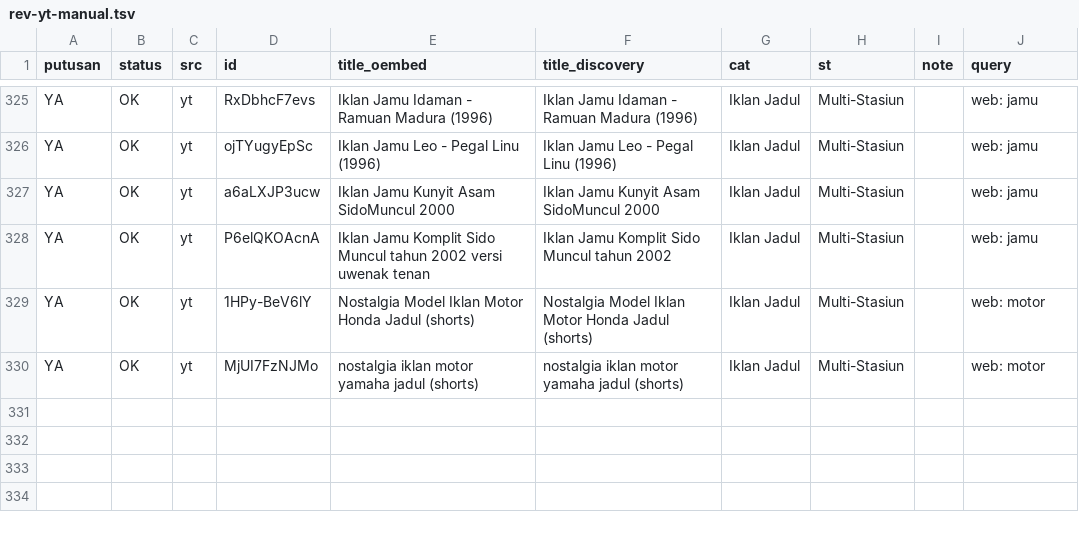
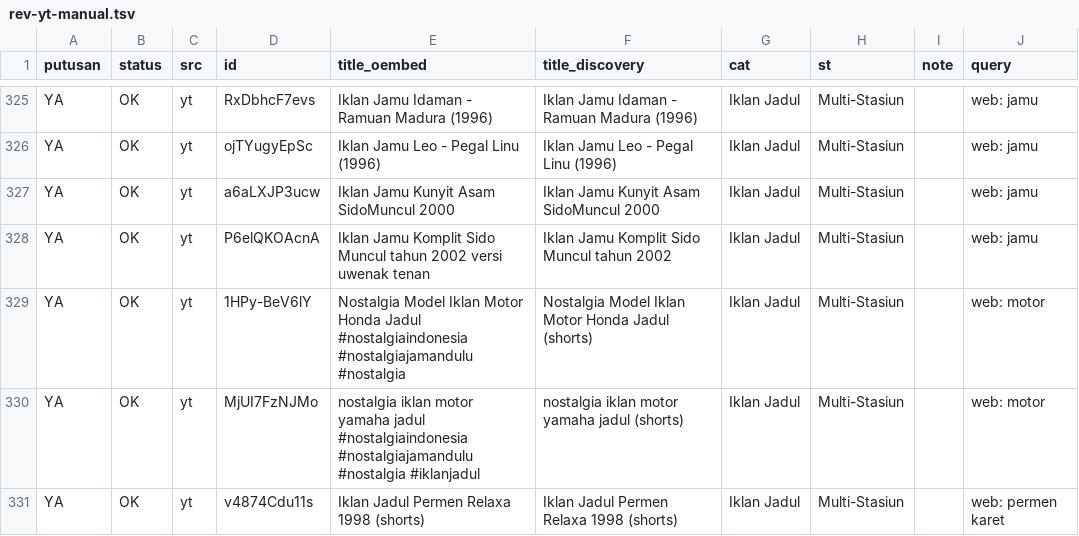
Before and after one commit to Llunatics/siar, a TSV file: scripts/cand/rev-yt-manual.tsv, drawn as a sheet; only a part is shown, gaps mark what is left out.

Commit message:
audit siklus 100: batch YT permen karet +1 (katalog 448)

```diff
--- a/scripts/cand/rev-yt-manual.tsv
+++ b/scripts/cand/rev-yt-manual.tsv
@@ -328,3 +328,4 @@ YA	OK	yt	a6aLXJP3ucw	Iklan Jamu Kunyit Asam SidoMuncul   2000	Iklan Jamu Kunyit
 YA	OK	yt	P6elQKOAcnA	Iklan Jamu Komplit Sido Muncul tahun 2002 versi uwenak tenan	Iklan Jamu Komplit Sido Muncul tahun 2002	Iklan Jadul	Multi-Stasiun		web: jamu
-YA	OK	yt	1HPy-BeV6lY	Nostalgia Model Iklan Motor Honda Jadul (shorts)	Nostalgia Model Iklan Motor Honda Jadul (shorts)	Iklan Jadul	Multi-Stasiun		web: motor
-YA	OK	yt	MjUI7FzNJMo	nostalgia iklan motor yamaha jadul (shorts)	nostalgia iklan motor yamaha jadul (shorts)	Iklan Jadul	Multi-Stasiun		web: motor
+YA	OK	yt	1HPy-BeV6lY	Nostalgia Model Iklan Motor Honda Jadul #nostalgiaindonesia #nostalgiajamandulu #nostalgia	Nostalgia Model Iklan Motor Honda Jadul (shorts)	Iklan Jadul	Multi-Stasiun		web: motor
+YA	OK	yt	MjUI7FzNJMo	nostalgia iklan motor yamaha jadul #nostalgiaindonesia #nostalgiajamandulu #nostalgia #iklanjadul	nostalgia iklan motor yamaha jadul (shorts)	Iklan Jadul	Multi-Stasiun		web: motor
+YA	OK	yt	v4874Cdu11s	Iklan Jadul Permen Relaxa 1998 (shorts)	Iklan Jadul Permen Relaxa 1998 (shorts)	Iklan Jadul	Multi-Stasiun		web: permen karet
```
Also changed, not shown: 3 other files.
